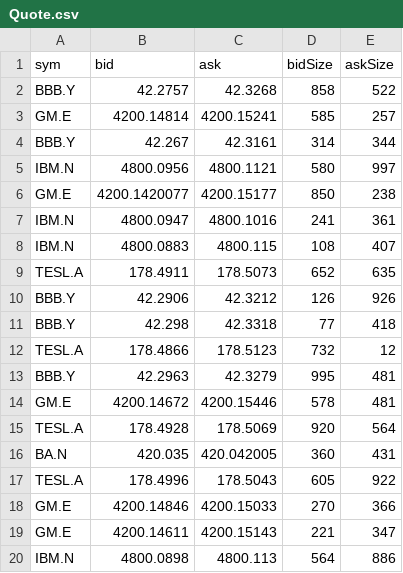
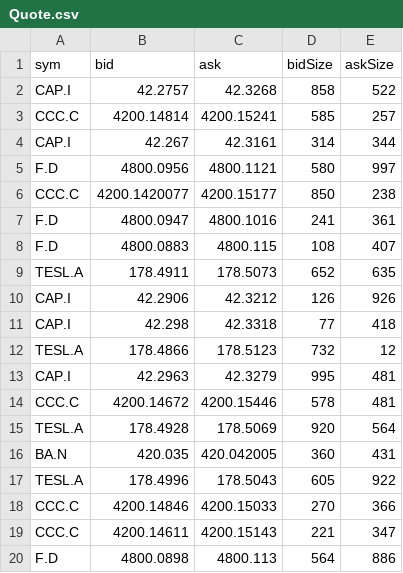
Before and after one commit to kevinTheQuigley/advancedKDB, a CSV file: src/CAPI/Quote.csv, drawn as a sheet.

```diff
--- a/src/CAPI/Quote.csv
+++ b/src/CAPI/Quote.csv
@@ -1,15 +1,15 @@
 sym,bid,ask,bidSize,askSize
-BBB.Y,42.2757,42.3268,858,522
-GM.E,4200.14814,4200.15241,585,257
-BBB.Y,42.267,42.3161,314,344
-IBM.N,4800.0956,4800.1121,580,997
-GM.E,4200.1420077,4200.15177,850,238
-IBM.N,4800.0947,4800.1016,241,361
-IBM.N,4800.0883,4800.115,108,407
+CAP.I,42.2757,42.3268,858,522
+CCC.C,4200.14814,4200.15241,585,257
+CAP.I,42.267,42.3161,314,344
+F.D,4800.0956,4800.1121,580,997
+CCC.C,4200.1420077,4200.15177,850,238
+F.D,4800.0947,4800.1016,241,361
+F.D,4800.0883,4800.115,108,407
 TESL.A,178.4911,178.5073,652,635
-BBB.Y,42.2906,42.3212,126,926
-BBB.Y,42.298,42.3318,77,418
+CAP.I,42.2906,42.3212,126,926
+CAP.I,42.298,42.3318,77,418
 TESL.A,178.4866,178.5123,732,12
-BBB.Y,42.2963,42.3279,995,481
-GM.E,4200.14672,4200.15446,578,481
+CAP.I,42.2963,42.3279,995,481
+CCC.C,4200.14672,4200.15446,578,481
 TESL.A,178.4928,178.5069,920,564
@@ -17,4 +17,4 @@ BA.N,420.035,420.042005,360,431
 TESL.A,178.4996,178.5043,605,922
-GM.E,4200.14846,4200.15033,270,366
-GM.E,4200.14611,4200.15143,221,347
-IBM.N,4800.0898,4800.113,564,886
+CCC.C,4200.14846,4200.15033,270,366
+CCC.C,4200.14611,4200.15143,221,347
+F.D,4800.0898,4800.113,564,886
```
Also changed, not shown: src/Quote.csv, 5 other files.
